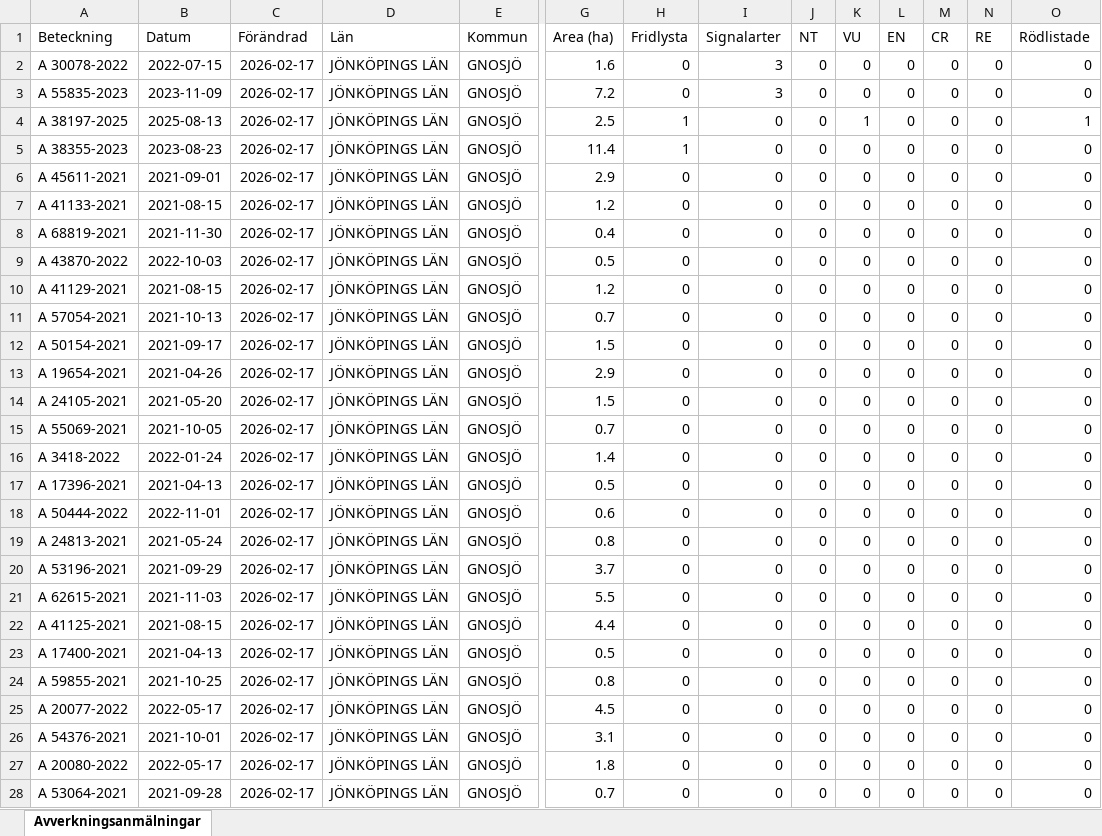
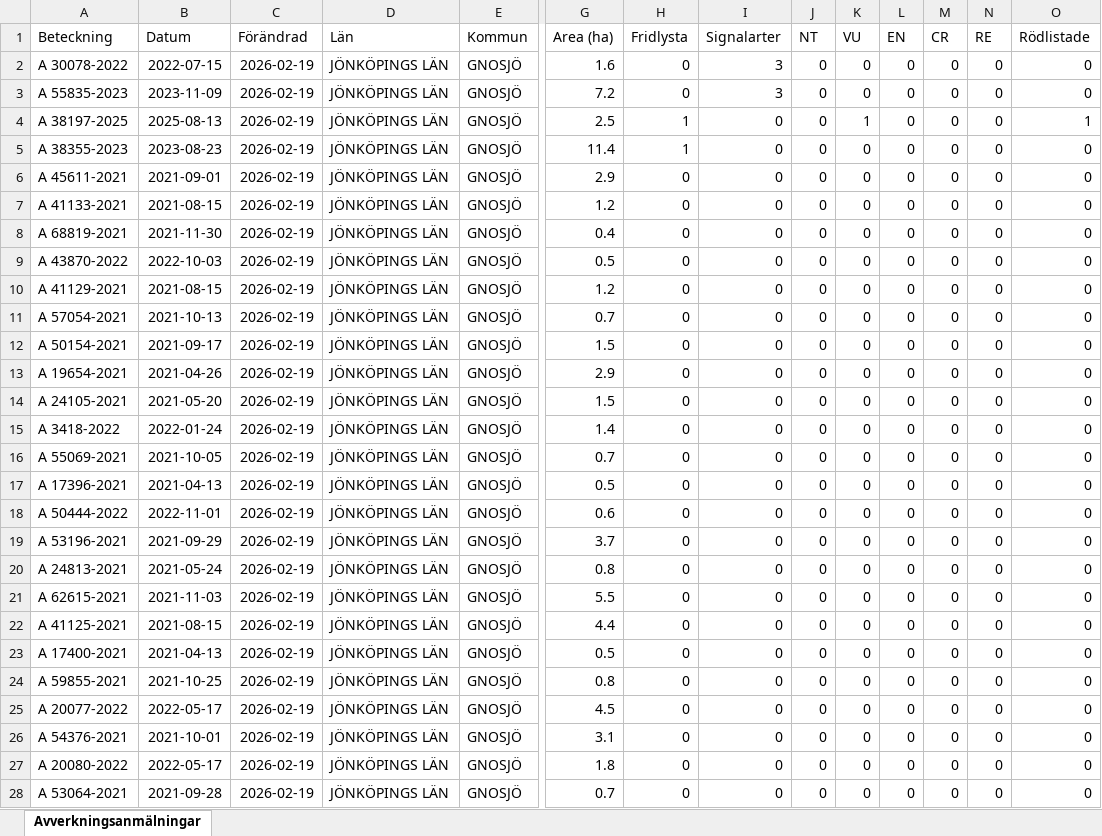
Before and after one commit to klasma/Logging_0617, an Excel workbook: Översikt GNOSJÖ.xlsx, sheet Avverkningsanmälningar, drawn as a sheet; only a part is shown, gaps mark what is left out; values as stored, in another font and other column widths than the file's, no borders; removed rows and columns are numbered as before the commit, all else as after; rows hold the shown columns only; the diff covers the shown part only; the diff names each change by its address in the sheet, - before the commit and + after, or states it on an @@ line.

```diff
--- a/Översikt GNOSJÖ.xlsx (sheet Avverkningsanmälningar)
+++ b/Översikt GNOSJÖ.xlsx (sheet Avverkningsanmälningar)
-C2:C14 (Förändrad): 2026-02-17
+C2:C14 (Förändrad): 2026-02-19
-row 15: A 55069-2021 | 2021-10-05 | 2026-02-17 | JÖNKÖPINGS LÄN | GNOSJÖ | 0.7 | 0 | 0 | 0 | 0 | 0 | 0 | 0 | 0
-C15 (Förändrad): 2026-02-17
+C15 (Förändrad): 2026-02-19
+row 16: A 55069-2021 | 2021-10-05 | 2026-02-19 | JÖNKÖPINGS LÄN | GNOSJÖ | 0.7 | 0 | 0 | 0 | 0 | 0 | 0 | 0 | 0
-C17:C18 (Förändrad): 2026-02-17
+C17:C18 (Förändrad): 2026-02-19
-row 19: A 24813-2021 | 2021-05-24 | 2026-02-17 | JÖNKÖPINGS LÄN | GNOSJÖ | 0.8 | 0 | 0 | 0 | 0 | 0 | 0 | 0 | 0
-C19 (Förändrad): 2026-02-17
+C19 (Förändrad): 2026-02-19
+row 20: A 24813-2021 | 2021-05-24 | 2026-02-19 | JÖNKÖPINGS LÄN | GNOSJÖ | 0.8 | 0 | 0 | 0 | 0 | 0 | 0 | 0 | 0
-C21:C28 (Förändrad): 2026-02-17
+C21:C28 (Förändrad): 2026-02-19
```
Also changed, not shown: 41 added rows, 41 removed rows and 241 edited cells elsewhere in this sheet, artfynd/A 30078-2022 artfynd.xlsx, artfynd/A 38197-2025 artfynd.xlsx, 23 other files.
